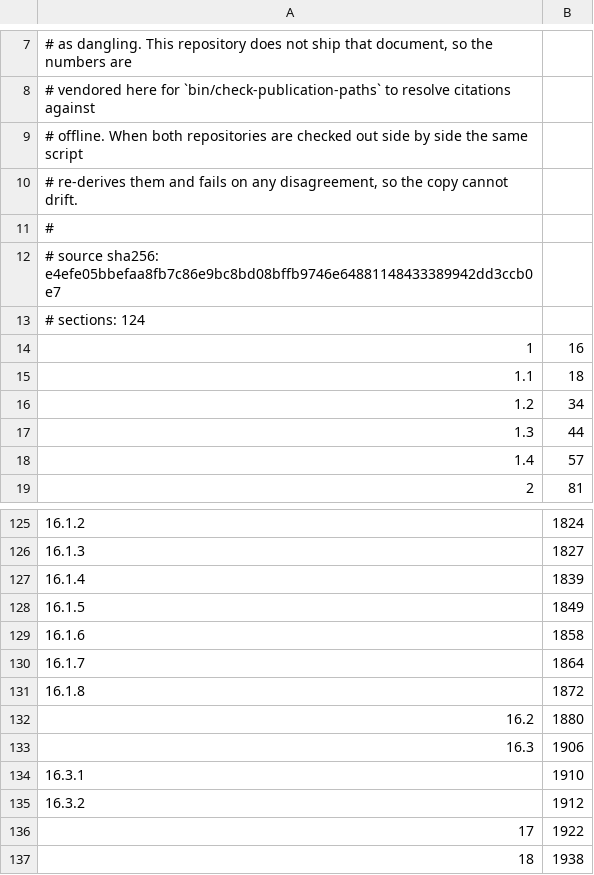
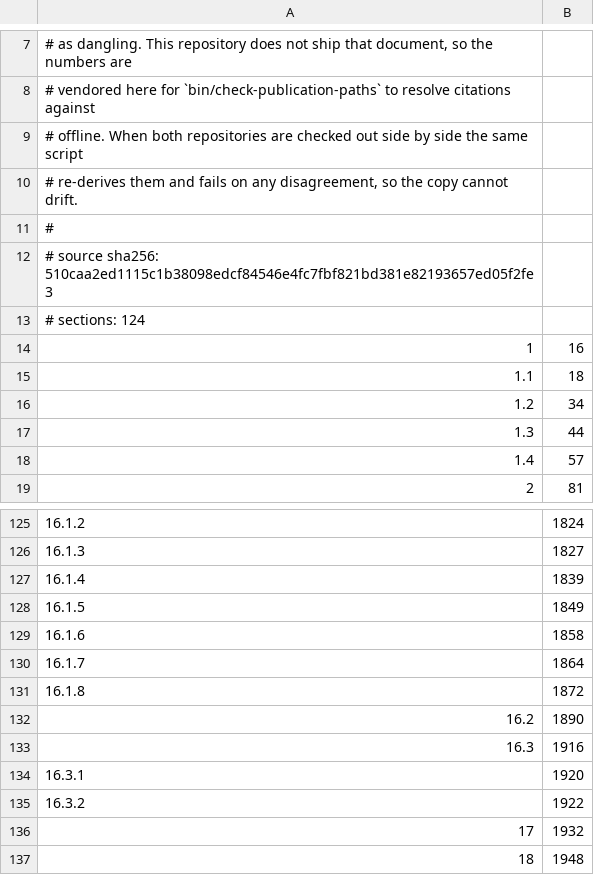
Before and after one commit to kiosk-hq/kiosk, a TSV file: spec/public-spec-sections.tsv, drawn as a sheet; only a part is shown, gaps mark what is left out.

```diff
--- a/spec/public-spec-sections.tsv
+++ b/spec/public-spec-sections.tsv
@@ -11,3 +11,3 @@
 #
-# source sha256: e4efe05bbefaa8fb7c86e9bc8bd08bffb9746e64881148433389942dd3ccb0e7
+# source sha256: 510caa2ed1115c1b38098edcf84546e4fc7fbf821bd381e82193657ed05f2fe3
 # sections: 124
@@ -131,7 +131,7 @@
 16.1.8	1872
-16.2	1880
-16.3	1906
-16.3.1	1910
-16.3.2	1912
-17	1922
-18	1938
+16.2	1890
+16.3	1916
+16.3.1	1920
+16.3.2	1922
+17	1932
+18	1948
```
